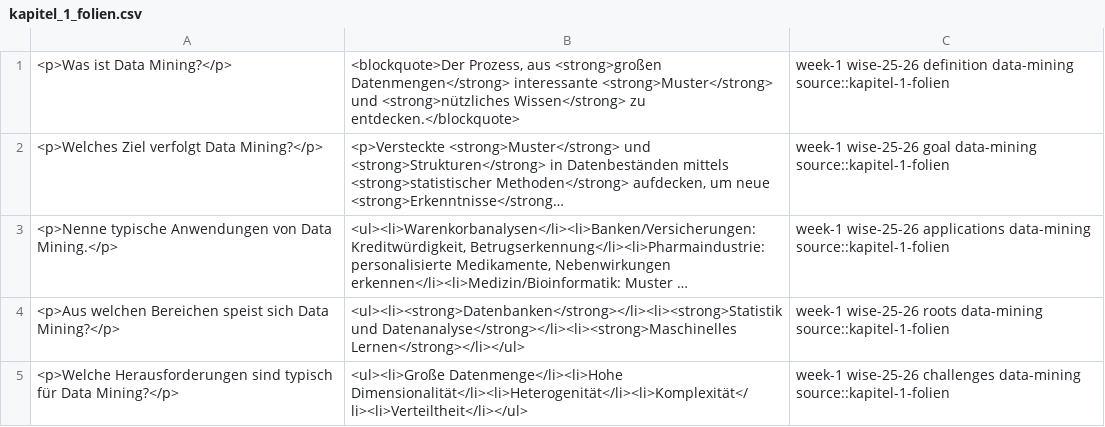
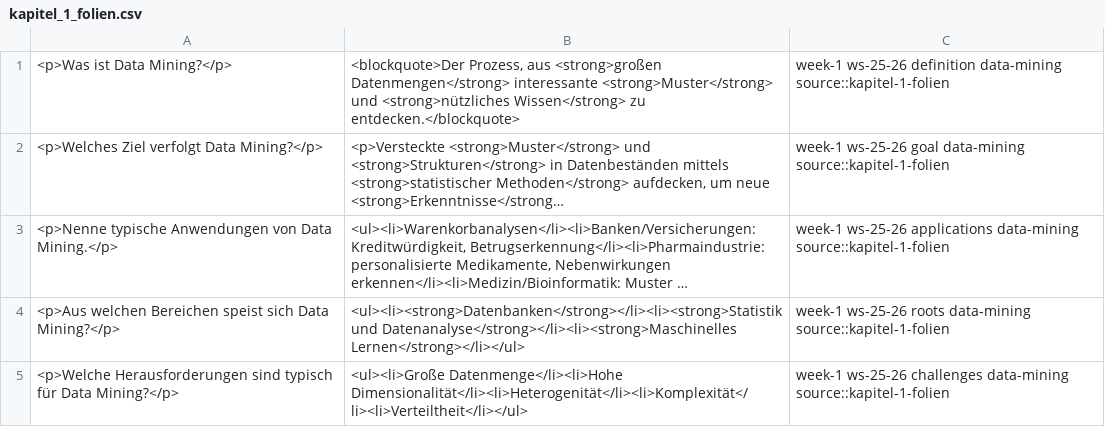
Before and after one commit to TimHabeck/flashcards, a CSV file: data-mining/anki_exports/kapitel_1_folien.csv, drawn as a sheet; long unchanged cells end in …; the diff names each change by its address in the sheet, - before the commit and + after, or states it on an @@ line.

```diff
--- a/data-mining/anki_exports/kapitel_1_folien.csv
+++ b/data-mining/anki_exports/kapitel_1_folien.csv
-C1: week-1 wise-25-26 definition data-mining…
+C1: week-1 ws-25-26 definition data-mining…
-C2: week-1 wise-25-26 goal data-mining…
+C2: week-1 ws-25-26 goal data-mining…
-C3: week-1 wise-25-26 applications data-mining…
+C3: week-1 ws-25-26 applications data-mining…
-C4: week-1 wise-25-26 roots data-mining…
+C4: week-1 ws-25-26 roots data-mining…
-C5: week-1 wise-25-26 challenges data-mining…
+C5: week-1 ws-25-26 challenges data-mining…
```
Also changed, not shown: 2 other files.
